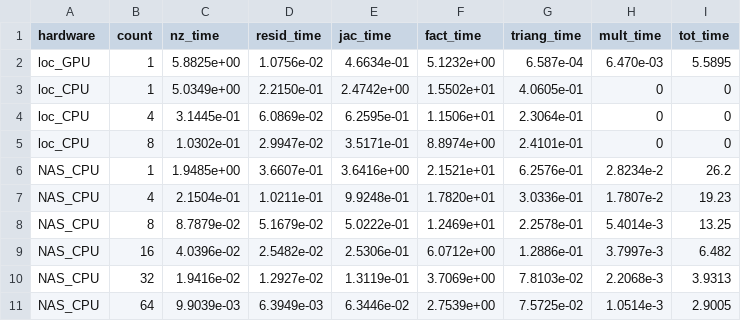
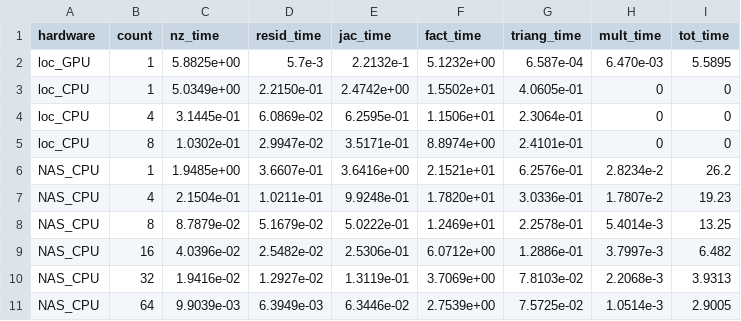
Before and after one commit to sean-engelstad/gpu_fem, a CSV file: temp/workshop-plots/direct_lu_ucrm.csv, drawn as a sheet.

```diff
--- a/temp/workshop-plots/direct_lu_ucrm.csv
+++ b/temp/workshop-plots/direct_lu_ucrm.csv
@@ -1,3 +1,3 @@
 hardware,count,nz_time,resid_time,jac_time,fact_time,triang_time,mult_time,tot_time
-loc_GPU,1,5.8825e+00,1.0756e-02,4.6634e-01,5.1232e+00,6.587e-04,6.470e-03,5.5895
+loc_GPU,1,5.8825e+00,5.7e-3,2.2132e-1,5.1232e+00,6.587e-04,6.470e-03,5.5895
 loc_CPU,1,5.0349e+00,2.2150e-01,2.4742e+00,1.5502e+01,4.0605e-01,0,0
```
Also changed, not shown: 6 other files.
